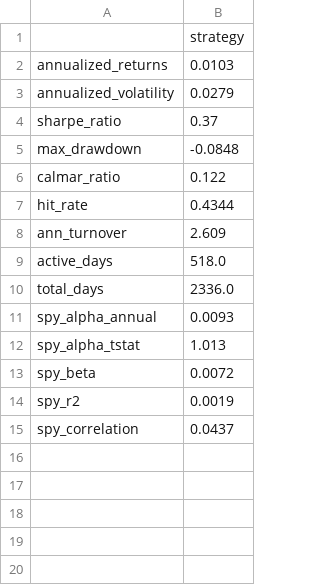
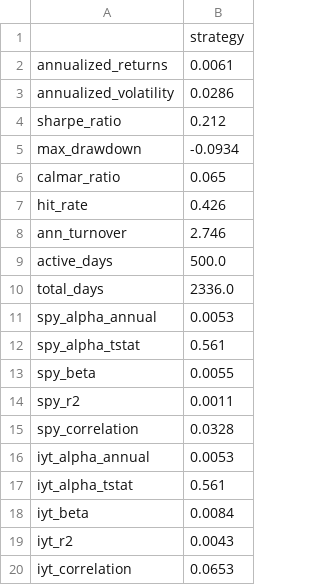
Before and after one commit to japeshwar/US-Transportation-Residual-StatArb, a CSV file: Notebooks/Outputs/performance.csv, drawn as a sheet.

```diff
--- a/Notebooks/Outputs/performance.csv
+++ b/Notebooks/Outputs/performance.csv
@@ -1,15 +1,20 @@
 ,strategy
-annualized_returns,0.0103
-annualized_volatility,0.0279
-sharpe_ratio,0.37
-max_drawdown,-0.0848
-calmar_ratio,0.122
-hit_rate,0.4344
-ann_turnover,2.609
-active_days,518.0
+annualized_returns,0.0061
+annualized_volatility,0.0286
+sharpe_ratio,0.212
+max_drawdown,-0.0934
+calmar_ratio,0.065
+hit_rate,0.426
+ann_turnover,2.746
+active_days,500.0
 total_days,2336.0
-spy_alpha_annual,0.0093
-spy_alpha_tstat,1.013
-spy_beta,0.0072
-spy_r2,0.0019
-spy_correlation,0.0437
+spy_alpha_annual,0.0053
+spy_alpha_tstat,0.561
+spy_beta,0.0055
+spy_r2,0.0011
+spy_correlation,0.0328
+iyt_alpha_annual,0.0053
+iyt_alpha_tstat,0.561
+iyt_beta,0.0084
+iyt_r2,0.0043
+iyt_correlation,0.0653
```
Also changed, not shown: Notebooks/Outputs/net_returns.csv, Notebooks/Outputs/signals.csv, 9 other files.
